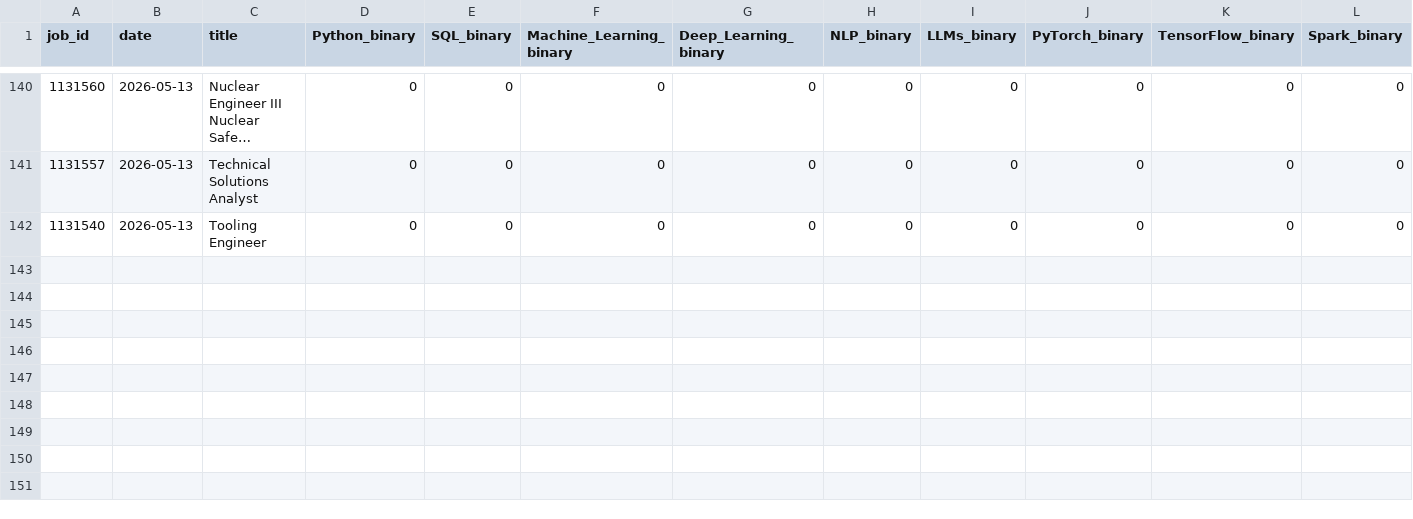
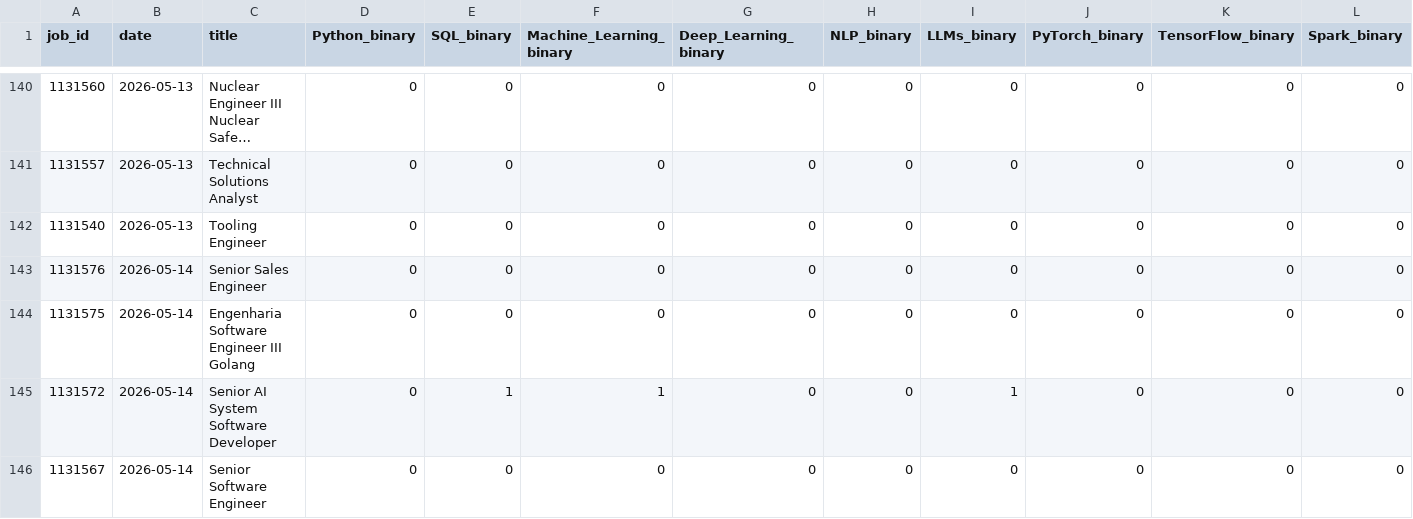
Before and after one commit to bence-szabo-git/Skill-Tracker-Data-Science, a CSV file: skills_data.csv, drawn as a sheet; only a part is shown, gaps mark what is left out; long unchanged cells end in …; rows hold the shown columns only; the diff names each change by its address in the sheet, - before the commit and + after, or states it on an @@ line.

```diff
--- a/skills_data.csv
+++ b/skills_data.csv
+row 143: 1131576 | 2026-05-14 | Senior Sales Engineer | 0 | 0 | 0 | 0 | 0 | 0 | 0 | 0 | 0
+row 144: 1131575 | 2026-05-14 | Engenharia Software Engineer III Golang | 0 | 0 | 0 | 0 | 0 | 0 | 0 | 0 | 0
+row 145: 1131572 | 2026-05-14 | Senior AI System Software Developer | 0 | 1 | 1 | 0 | 0 | 1 | 0 | 0 | 0
+row 146: 1131567 | 2026-05-14 | Senior Software Engineer | 0 | 0 | 0 | 0 | 0 | 0 | 0 | 0 | 0
```
Also changed, not shown: 1 other file.
